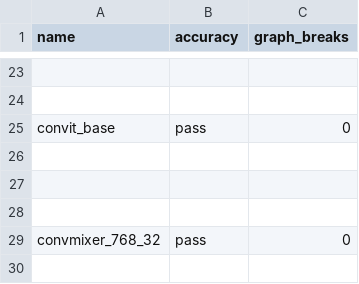
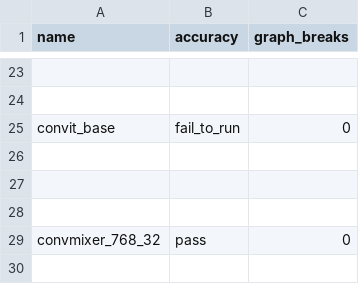
Before and after one commit to axanitzozra/pytorch, a CSV file: benchmarks/dynamo/ci_expected_accuracy/aot_inductor_timm_inference.csv, drawn as a sheet; only a part is shown, gaps mark what is left out; the diff names each change by its address in the sheet, - before the commit and + after, or states it on an @@ line.

Commit message:
[aotinductor] Update the benchmarking script to clone an eager model (#113046)
Summary: fix https://github.com/pytorch/pytorch/issues/113029 where running a model in eager somehow can change a weight stride

Pull Request resolved: https://github.com/pytorch/pytorch/pull/113046
Approved by: https://github.com/angelayi

```diff
--- a/benchmarks/dynamo/ci_expected_accuracy/aot_inductor_timm_inference.csv
+++ b/benchmarks/dynamo/ci_expected_accuracy/aot_inductor_timm_inference.csv
-B25 (accuracy): pass
+B25 (accuracy): fail_to_run
```
Also changed, not shown: benchmarks/dynamo/ci_expected_accuracy/aot_inductor_torchbench_inference.csv, 1 other file.
